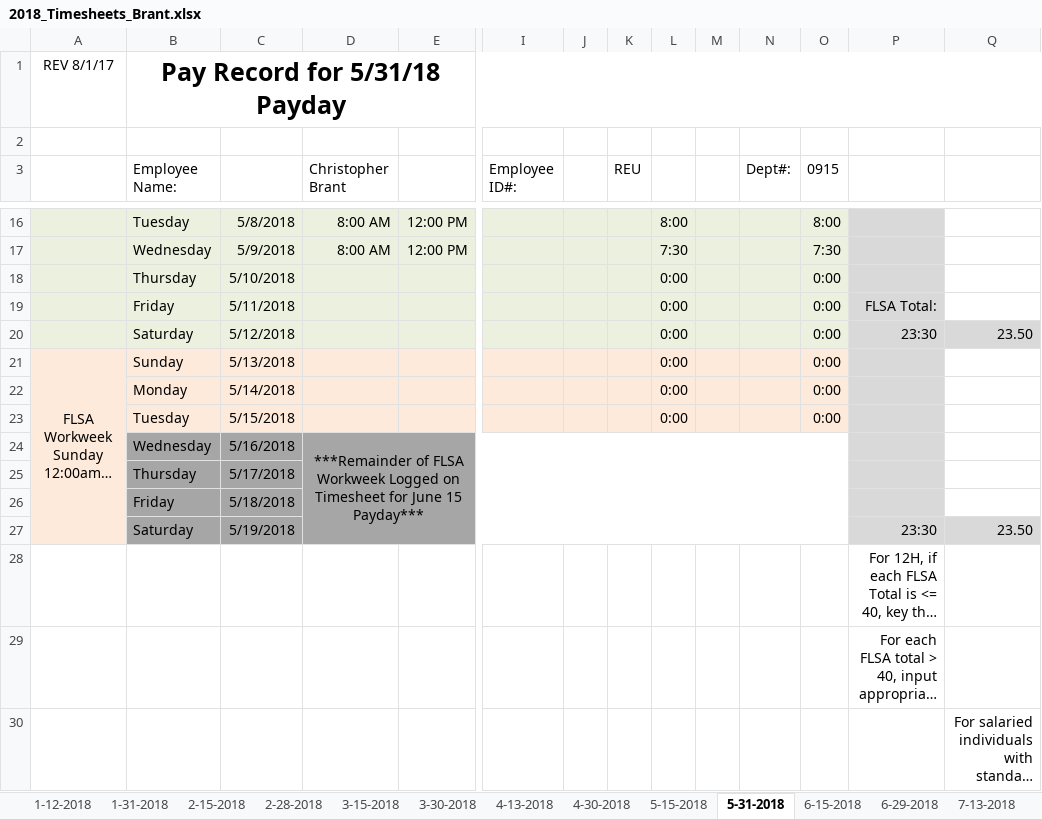
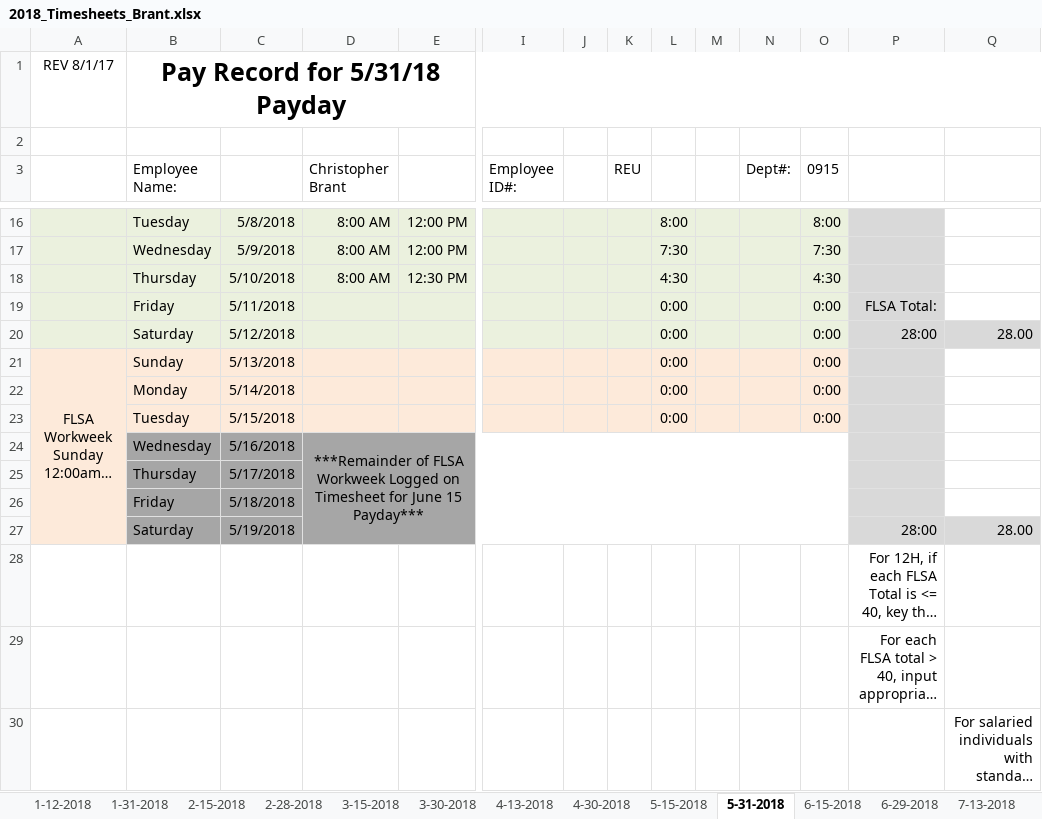
Before and after one commit to irshadmuaz/GPSProject, an Excel workbook: Brant_Timesheets/2018_Timesheets_Brant.xlsx, sheet 5-31-2018, drawn as a sheet; only a part is shown, gaps mark what is left out; long unchanged cells end in …; values as stored, in another font and other column widths than the file's, no borders; charts and pictures and conditional formats not drawn; removed rows and columns are numbered as before the commit, all else as after; rows hold the shown columns only; the diff names each change by its address in the sheet, - before the commit and + after, or states it on an @@ line.

Commit message:
updated timesheets

```diff
--- a/Brant_Timesheets/2018_Timesheets_Brant.xlsx (sheet 5-31-2018)
+++ b/Brant_Timesheets/2018_Timesheets_Brant.xlsx (sheet 5-31-2018)
-row 18:  | Thursday | 5/10/2018 |  |  |  |  |  | 0:00 |  |  | 0:00
+row 18:  | Thursday | 5/10/2018 | 8:00 AM | 12:30 PM |  |  |  | 4:30 |  |  | 4:30
-P20: 23:30
+P20: 28:00
-Q20: 23.50
+Q20: 28.00
-P27: 23:30
+P27: 28:00
-Q27: 23.50
+Q27: 28.00
```
Also changed, not shown: 2 other files.
